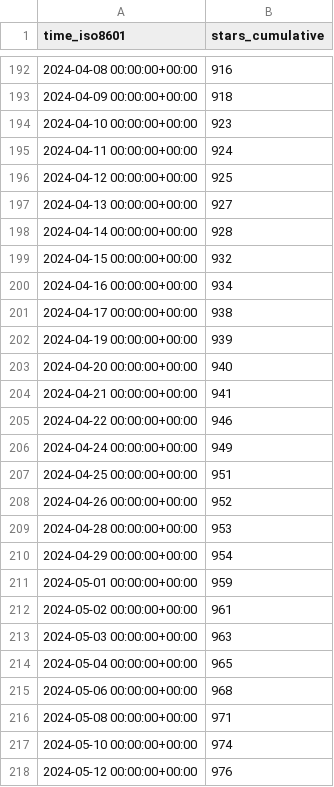
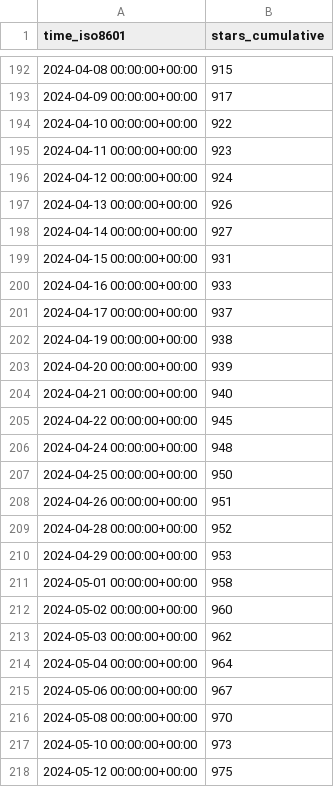
Before and after one commit to floneum/floneum, a CSV file: floneum/floneum/ghrs-data/stargazers.csv, drawn as a sheet; only a part is shown, gaps mark what is left out; the diff covers the shown part only.

```diff
--- a/floneum/floneum/ghrs-data/stargazers.csv
+++ b/floneum/floneum/ghrs-data/stargazers.csv
@@ -192,27 +192,27 @@ time_iso8601,stars_cumulative
-2024-04-08 00:00:00+00:00,916
-2024-04-09 00:00:00+00:00,918
-2024-04-10 00:00:00+00:00,923
-2024-04-11 00:00:00+00:00,924
-2024-04-12 00:00:00+00:00,925
-2024-04-13 00:00:00+00:00,927
-2024-04-14 00:00:00+00:00,928
-2024-04-15 00:00:00+00:00,932
-2024-04-16 00:00:00+00:00,934
-2024-04-17 00:00:00+00:00,938
-2024-04-19 00:00:00+00:00,939
-2024-04-20 00:00:00+00:00,940
-2024-04-21 00:00:00+00:00,941
-2024-04-22 00:00:00+00:00,946
-2024-04-24 00:00:00+00:00,949
-2024-04-25 00:00:00+00:00,951
-2024-04-26 00:00:00+00:00,952
-2024-04-28 00:00:00+00:00,953
-2024-04-29 00:00:00+00:00,954
-2024-05-01 00:00:00+00:00,959
-2024-05-02 00:00:00+00:00,961
-2024-05-03 00:00:00+00:00,963
-2024-05-04 00:00:00+00:00,965
-2024-05-06 00:00:00+00:00,968
-2024-05-08 00:00:00+00:00,971
-2024-05-10 00:00:00+00:00,974
-2024-05-12 00:00:00+00:00,976
+2024-04-08 00:00:00+00:00,915
+2024-04-09 00:00:00+00:00,917
+2024-04-10 00:00:00+00:00,922
+2024-04-11 00:00:00+00:00,923
+2024-04-12 00:00:00+00:00,924
+2024-04-13 00:00:00+00:00,926
+2024-04-14 00:00:00+00:00,927
+2024-04-15 00:00:00+00:00,931
+2024-04-16 00:00:00+00:00,933
+2024-04-17 00:00:00+00:00,937
+2024-04-19 00:00:00+00:00,938
+2024-04-20 00:00:00+00:00,939
+2024-04-21 00:00:00+00:00,940
+2024-04-22 00:00:00+00:00,945
+2024-04-24 00:00:00+00:00,948
+2024-04-25 00:00:00+00:00,950
+2024-04-26 00:00:00+00:00,951
+2024-04-28 00:00:00+00:00,952
+2024-04-29 00:00:00+00:00,953
+2024-05-01 00:00:00+00:00,958
+2024-05-02 00:00:00+00:00,960
+2024-05-03 00:00:00+00:00,962
+2024-05-04 00:00:00+00:00,964
+2024-05-06 00:00:00+00:00,967
+2024-05-08 00:00:00+00:00,970
+2024-05-10 00:00:00+00:00,973
+2024-05-12 00:00:00+00:00,975
```
Also changed, not shown: 1 added row and 163 edited cells elsewhere in this file.
